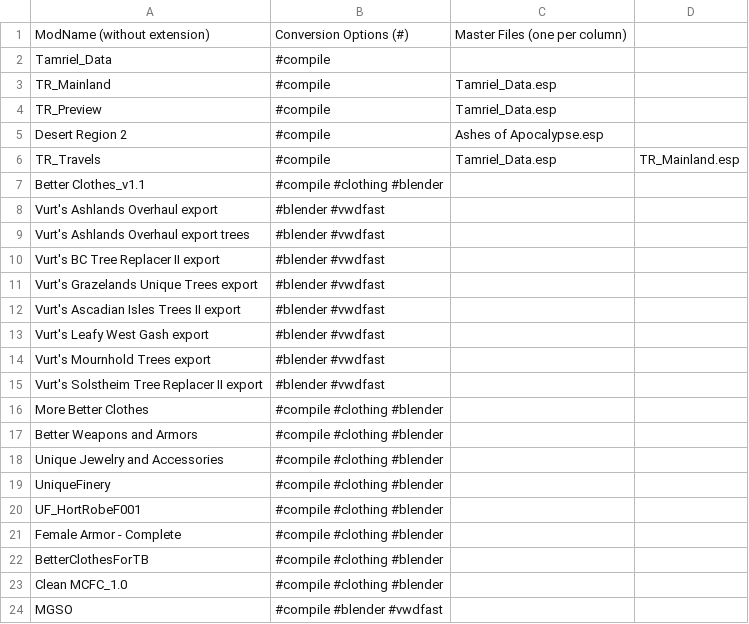
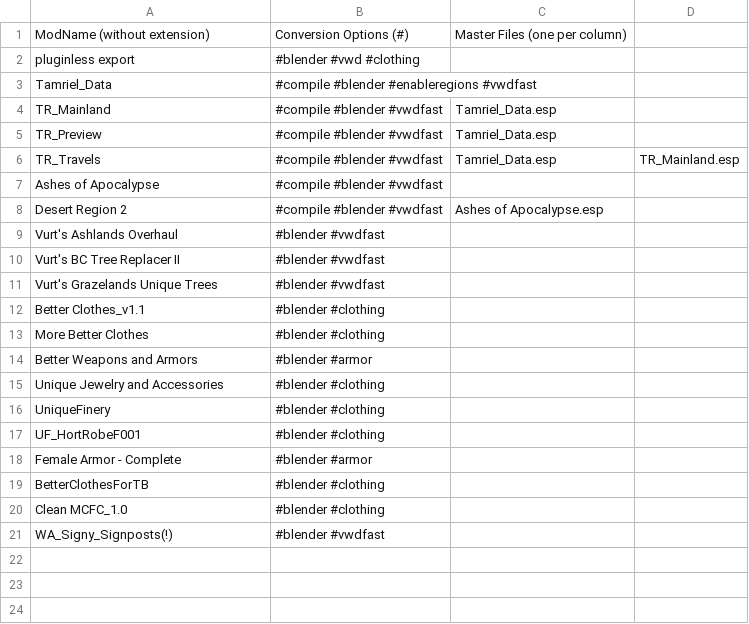
Before and after one commit to ponyrider0/Mod-Exporter-CSVfiles, a CSV file: ESMMastersMap.csv, drawn as a sheet.

Commit message:
default setting updates

```diff
--- a/ESMMastersMap.csv
+++ b/ESMMastersMap.csv
@@ -1,24 +1,21 @@
 ModName (without extension),Conversion Options (#),Master Files (one per column),
-Tamriel_Data,#compile,,
-TR_Mainland,#compile,Tamriel_Data.esp,
-TR_Preview,#compile,Tamriel_Data.esp,
-Desert Region 2,#compile,Ashes of Apocalypse.esp,
-TR_Travels,#compile,Tamriel_Data.esp,TR_Mainland.esp
-Better Clothes_v1.1,#compile #clothing #blender,,
-Vurt's Ashlands Overhaul export,#blender #vwdfast,,
-Vurt's Ashlands Overhaul export trees,#blender #vwdfast,,
-Vurt's BC Tree Replacer II export,#blender #vwdfast,,
-Vurt's Grazelands Unique Trees export,#blender #vwdfast,,
-Vurt's Ascadian Isles Trees II export,#blender #vwdfast,,
-Vurt's Leafy West Gash export,#blender #vwdfast,,
-Vurt's Mournhold Trees export,#blender #vwdfast,,
-Vurt's Solstheim Tree Replacer II export,#blender #vwdfast,,
-More Better Clothes,#compile #clothing #blender,,
-Better Weapons and Armors,#compile #clothing #blender,,
-Unique Jewelry and Accessories,#compile #clothing #blender,,
-UniqueFinery,#compile #clothing #blender,,
-UF_HortRobeF001,#compile #clothing #blender,,
-Female Armor - Complete,#compile #clothing #blender,,
-BetterClothesForTB,#compile #clothing #blender,,
-Clean MCFC_1.0,#compile #clothing #blender,,
-MGSO,#compile #blender #vwdfast,,
+pluginless export,#blender #vwd #clothing,,
+Tamriel_Data,#compile #blender #enableregions #vwdfast,,
+TR_Mainland,#compile #blender #vwdfast,Tamriel_Data.esp,
+TR_Preview,#compile #blender #vwdfast,Tamriel_Data.esp,
+TR_Travels,#compile #blender #vwdfast,Tamriel_Data.esp,TR_Mainland.esp
+Ashes of Apocalypse,#compile #blender #vwdfast,,
+Desert Region 2,#compile #blender #vwdfast,Ashes of Apocalypse.esp,
+Vurt's Ashlands Overhaul,#blender #vwdfast,,
+Vurt's BC Tree Replacer II,#blender #vwdfast,,
+Vurt's Grazelands Unique Trees,#blender #vwdfast,,
+Better Clothes_v1.1,#blender #clothing,,
+More Better Clothes,#blender #clothing,,
+Better Weapons and Armors,#blender #armor,,
+Unique Jewelry and Accessories,#blender #clothing,,
+UniqueFinery,#blender #clothing,,
+UF_HortRobeF001,#blender #clothing,,
+Female Armor - Complete,#blender #armor,,
+BetterClothesForTB,#blender #clothing,,
+Clean MCFC_1.0,#blender #clothing,,
+WA_Signy_Signposts(!),#blender #vwdfast,,
```
